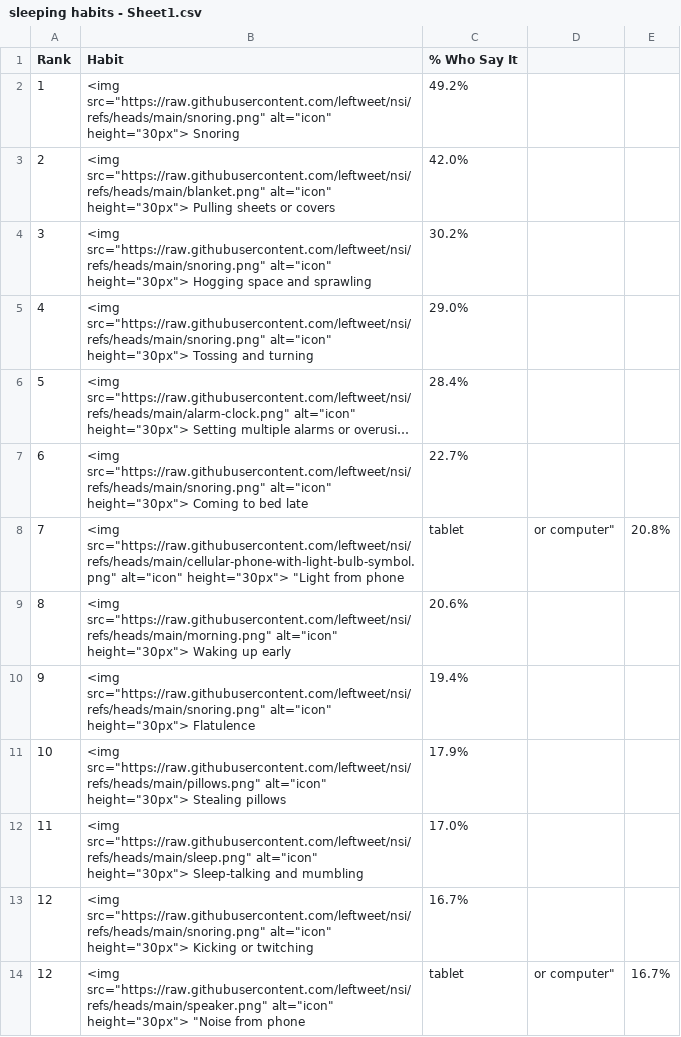
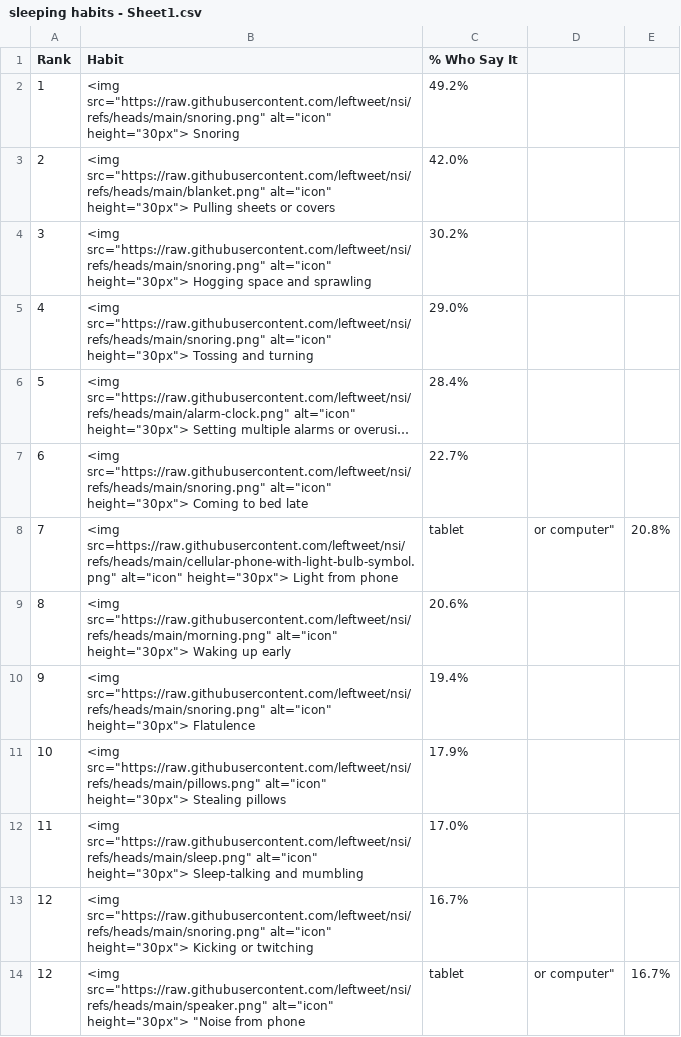
Before and after one commit to leftweet/nsi, a CSV file: sleeping habits - Sheet1.csv, drawn as a sheet; only a part is shown; long unchanged cells end in ….

Commit message:
Update sleeping habits - Sheet1.csv

```diff
--- a/sleeping habits - Sheet1.csv
+++ b/sleeping habits - Sheet1.csv
@@ -7,3 +7,3 @@ Rank,Habit,% Who Say It
 6,<img src="https://raw.githubusercontent.com/leftweet/nsi/refs/heads/main/snoring.png" alt="icon" height="30px"> Coming to bed late,22.7%
-7,<img src="https://raw.githubusercontent.com/leftweet/nsi/refs/heads/main/cellular-phone-with-light-bulb-symbol.png" alt="icon" height="30px"> "Light from phone, tablet, or computer",20.8%
+7,"<img src="https://raw.githubusercontent.com/leftweet/nsi/refs/heads/main/cellular-phone-with-light-bulb-symbol.png" alt="icon" height="30px"> Light from phone, tablet, or computer",20.8%
 8,<img src="https://raw.githubusercontent.com/leftweet/nsi/refs/heads/main/morning.png" alt="icon" height="30px"> Waking up early,20.6%
```
